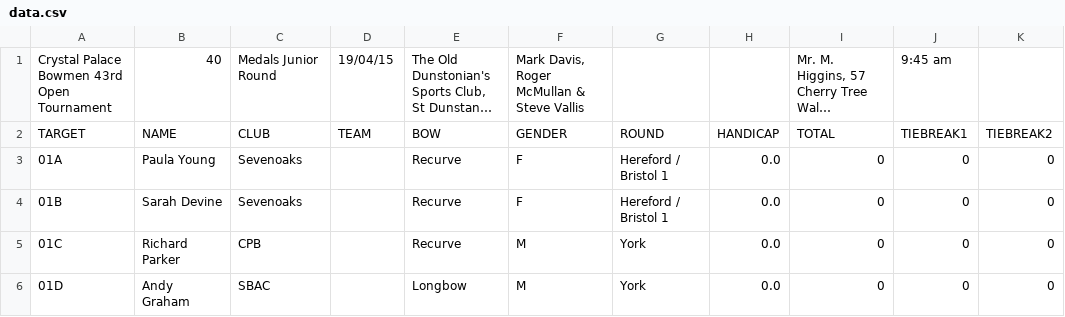
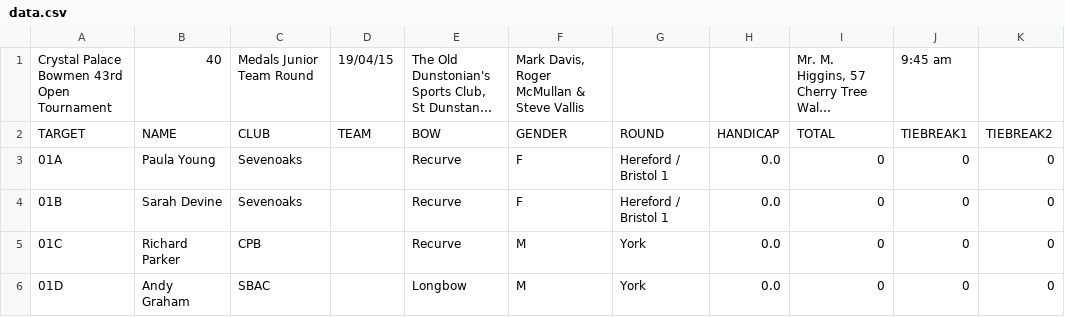
Before and after one commit to mike47j/cpbserver, a CSV file: data.csv, drawn as a sheet; only a part is shown; long unchanged cells end in …; the diff names each change by its address in the sheet, - before the commit and + after, or states it on an @@ line.

```diff
--- a/data.csv
+++ b/data.csv
-C1: Medals Junior Round
+C1: Medals Junior Team Round
```
Also changed, not shown: 5 other files.
